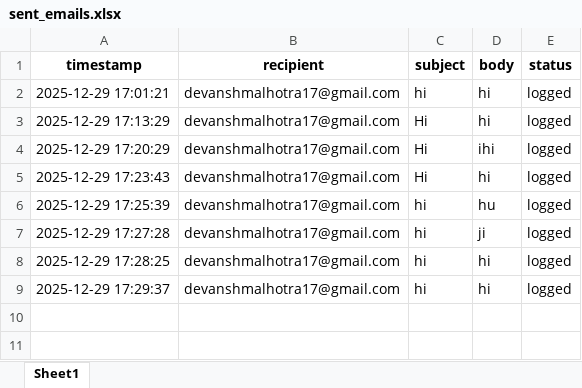
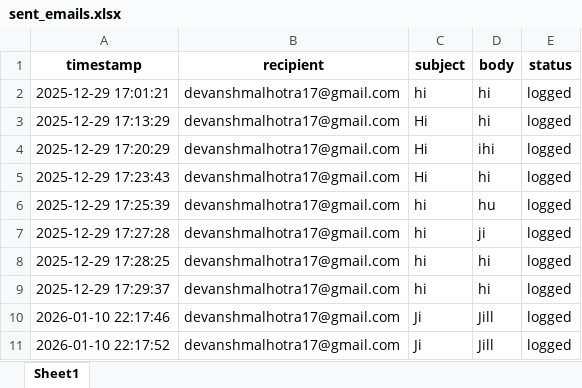
Before and after one commit to DevanshMalhotra17/MailMate, an Excel workbook: sent_emails.xlsx, sheet Sheet1, drawn as a sheet; values as stored, in another font and other column widths than the file's, no borders; the diff names each change by its address in the sheet, - before the commit and + after, or states it on an @@ line.

```diff
--- a/sent_emails.xlsx (sheet Sheet1)
+++ b/sent_emails.xlsx (sheet Sheet1)
+row 10: 2026-01-10 22:17:46 | devanshmalhotra17@gmail.com | Ji | Jill | logged
+row 11: 2026-01-10 22:17:52 | devanshmalhotra17@gmail.com | Ji | Jill | logged
```
Also changed, not shown: fetch/email.xlsx, 19 other files.
